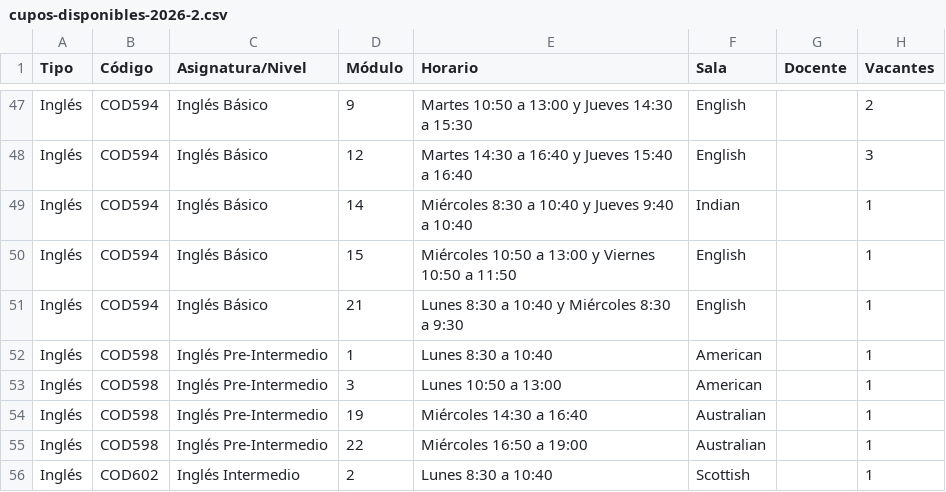
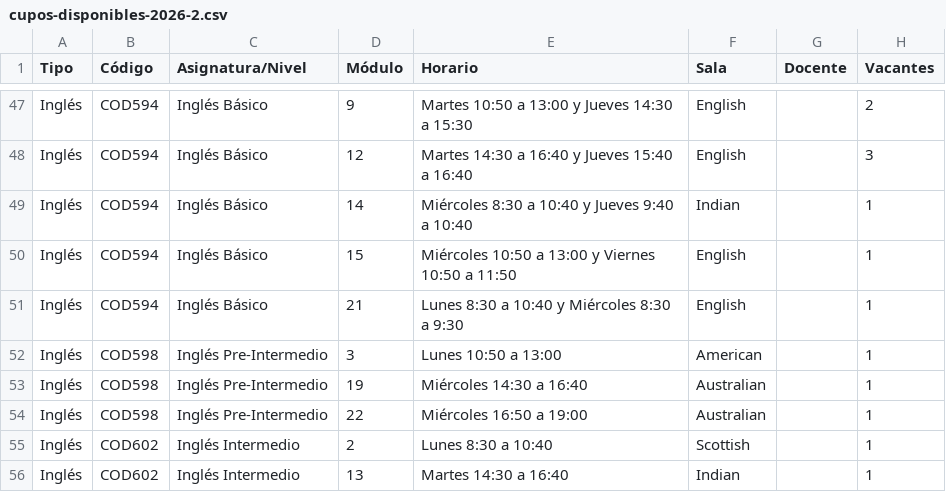
Before and after one commit to felipeopazo-ufro/cupos-ufro, a CSV file: cupos-disponibles-2026-2.csv, drawn as a sheet; only a part is shown, gaps mark what is left out; the shorter side is filled out with more unchanged rows; the diff names each change by its address in the sheet, - before the commit and + after, or states it on an @@ line.

```diff
--- a/cupos-disponibles-2026-2.csv
+++ b/cupos-disponibles-2026-2.csv
-row 52: Inglés | COD598 | Inglés Pre-Intermedio | 1 | Lunes 8:30 a 10:40 | American |  | 1
```
Also changed, not shown: 1 other file.
